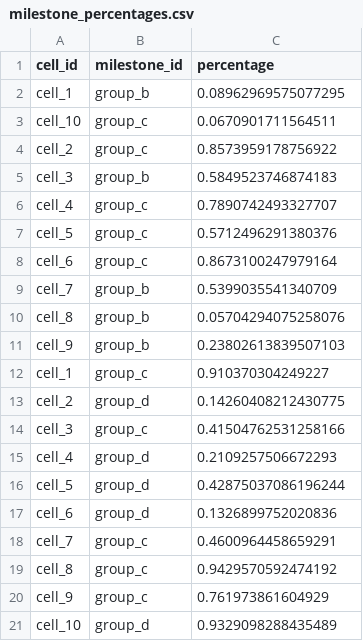
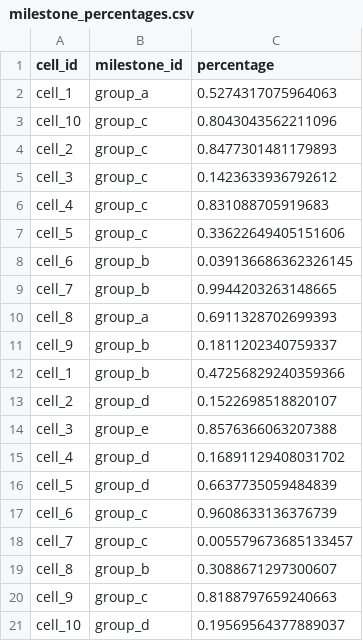
Before and after one commit to dynverse/dynwrap, a CSV file: inst/example_outputs/milestone_percentages.csv, drawn as a sheet.

```diff
--- a/inst/example_outputs/milestone_percentages.csv
+++ b/inst/example_outputs/milestone_percentages.csv
@@ -1,21 +1,21 @@
 cell_id,milestone_id,percentage
-cell_1,group_b,0.08962969575077295
-cell_10,group_c,0.0670901711564511
-cell_2,group_c,0.8573959178756922
-cell_3,group_b,0.5849523746874183
-cell_4,group_c,0.7890742493327707
-cell_5,group_c,0.5712496291380376
-cell_6,group_c,0.8673100247979164
-cell_7,group_b,0.5399035541340709
-cell_8,group_b,0.05704294075258076
-cell_9,group_b,0.23802613839507103
-cell_1,group_c,0.910370304249227
-cell_2,group_d,0.14260408212430775
-cell_3,group_c,0.41504762531258166
-cell_4,group_d,0.2109257506672293
-cell_5,group_d,0.42875037086196244
-cell_6,group_d,0.1326899752020836
-cell_7,group_c,0.4600964458659291
-cell_8,group_c,0.9429570592474192
-cell_9,group_c,0.761973861604929
-cell_10,group_d,0.9329098288435489
+cell_1,group_a,0.5274317075964063
+cell_10,group_c,0.8043043562211096
+cell_2,group_c,0.8477301481179893
+cell_3,group_c,0.1423633936792612
+cell_4,group_c,0.831088705919683
+cell_5,group_c,0.33622649405151606
+cell_6,group_b,0.039136686362326145
+cell_7,group_b,0.9944203263148665
+cell_8,group_a,0.6911328702699393
+cell_9,group_b,0.1811202340759337
+cell_1,group_b,0.47256829240359366
+cell_2,group_d,0.1522698518820107
+cell_3,group_e,0.8576366063207388
+cell_4,group_d,0.16891129408031702
+cell_5,group_d,0.6637735059484839
+cell_6,group_c,0.9608633136376739
+cell_7,group_c,0.005579673685133457
+cell_8,group_b,0.3088671297300607
+cell_9,group_c,0.8188797659240663
+cell_10,group_d,0.19569564377889037
```
Also changed, not shown: inst/example_inputs/counts.csv, inst/example_inputs/expression.csv, 32 other files.
